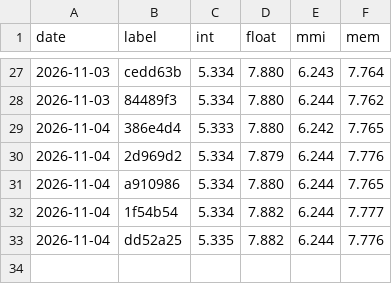
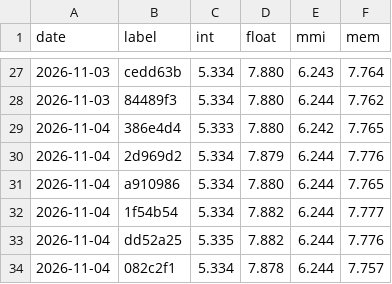
Before and after one commit to rabbithuntyt-ai/Ps-vita-ps2-emu, a CSV file: docs/perf/history.csv, drawn as a sheet; only a part is shown, gaps mark what is left out.

```diff
--- a/docs/perf/history.csv
+++ b/docs/perf/history.csv
@@ -33 +33,2 @@ date,label,int,float,mmi,mem
 2026-11-04,dd52a25,5.335,7.882,6.244,7.776
+2026-11-04,082c2f1,5.334,7.878,6.244,7.757
```
Also changed, not shown: 1 other file.
